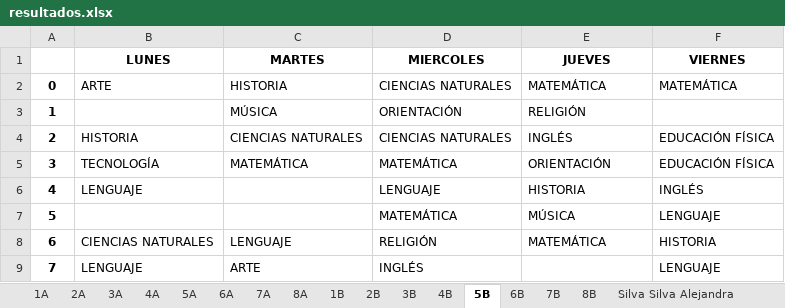
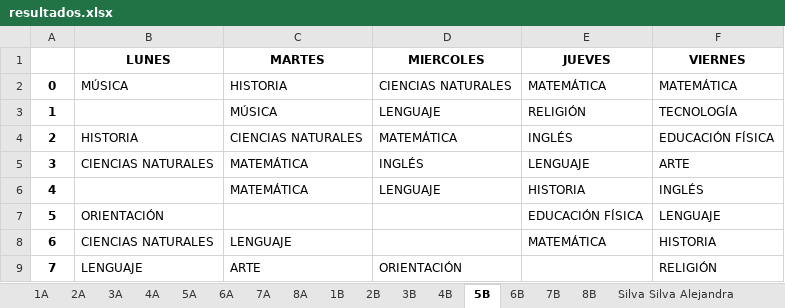
Before and after one commit to rihanuch/proyecto-optimizacion, an Excel workbook: resultados/resultados.xlsx, sheet 5B, drawn as a sheet; values as stored, in another font and other column widths than the file's, no borders; the diff names each change by its address in the sheet, - before the commit and + after, or states it on an @@ line.

```diff
--- a/resultados/resultados.xlsx (sheet 5B)
+++ b/resultados/resultados.xlsx (sheet 5B)
-B2 (LUNES): ARTE
+B2 (LUNES): MÚSICA
-D3 (MIERCOLES): ORIENTACIÓN
+D3 (MIERCOLES): LENGUAJE
-F3 (VIERNES): (empty)
+F3 (VIERNES): TECNOLOGÍA
-D4 (MIERCOLES): CIENCIAS NATURALES
+D4 (MIERCOLES): MATEMÁTICA
-B5 (LUNES): TECNOLOGÍA
+B5 (LUNES): CIENCIAS NATURALES
-D5 (MIERCOLES): MATEMÁTICA
+D5 (MIERCOLES): INGLÉS
-E5 (JUEVES): ORIENTACIÓN
+E5 (JUEVES): LENGUAJE
-F5 (VIERNES): EDUCACIÓN FÍSICA
+F5 (VIERNES): ARTE
-B6 (LUNES): LENGUAJE
+B6 (LUNES): (empty)
-C6 (MARTES): (empty)
+C6 (MARTES): MATEMÁTICA
-B7 (LUNES): (empty)
+B7 (LUNES): ORIENTACIÓN
-D7 (MIERCOLES): MATEMÁTICA
+D7 (MIERCOLES): (empty)
-E7 (JUEVES): MÚSICA
+E7 (JUEVES): EDUCACIÓN FÍSICA
-D8 (MIERCOLES): RELIGIÓN
+D8 (MIERCOLES): (empty)
-D9 (MIERCOLES): INGLÉS
+D9 (MIERCOLES): ORIENTACIÓN
-F9 (VIERNES): LENGUAJE
+F9 (VIERNES): RELIGIÓN
```
Also changed, not shown: sheet Cantarero Hormazábal Cantarero, sheet Vega Maureira Ángela María, sheet Altamirano Jaque Karen, sheet Morales Méndez Víctor Manuel, sheet 6B, sheet 8A, 36 more sheets, 1 other file.
